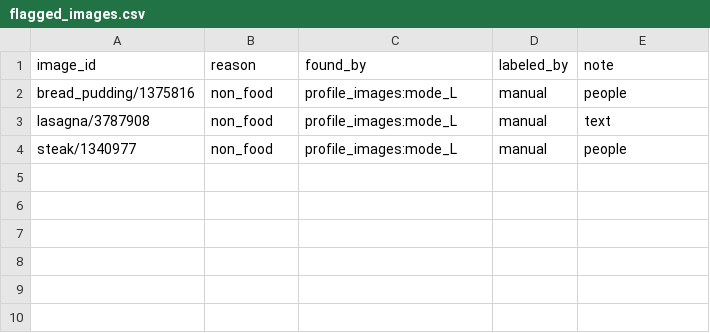
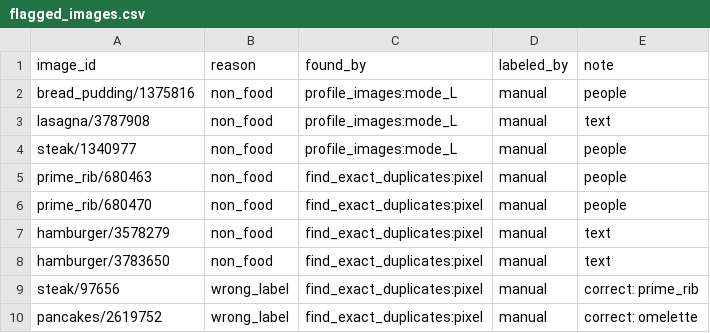
Before and after one commit to DaheeMATTANA/image-dataset-audit, a CSV file: annotations/flagged_images.csv, drawn as a sheet.

Commit message:
Add hand review of exact-duplicate groups

```diff
--- a/annotations/flagged_images.csv
+++ b/annotations/flagged_images.csv
@@ -4 +4,7 @@ lasagna/3787908,non_food,profile_images:mode_L,manual,text
 steak/1340977,non_food,profile_images:mode_L,manual,people
+prime_rib/680463,non_food,find_exact_duplicates:pixel,manual,people
+prime_rib/680470,non_food,find_exact_duplicates:pixel,manual,people
+hamburger/3578279,non_food,find_exact_duplicates:pixel,manual,text
+hamburger/3783650,non_food,find_exact_duplicates:pixel,manual,text
+steak/97656,wrong_label,find_exact_duplicates:pixel,manual,correct: prime_rib
+pancakes/2619752,wrong_label,find_exact_duplicates:pixel,manual,correct: omelette
```
Also changed, not shown: 1 other file.
